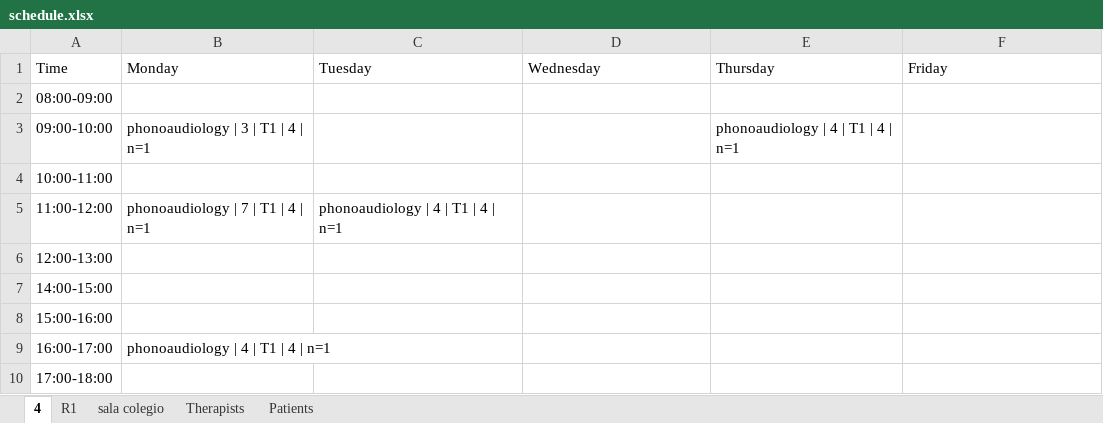
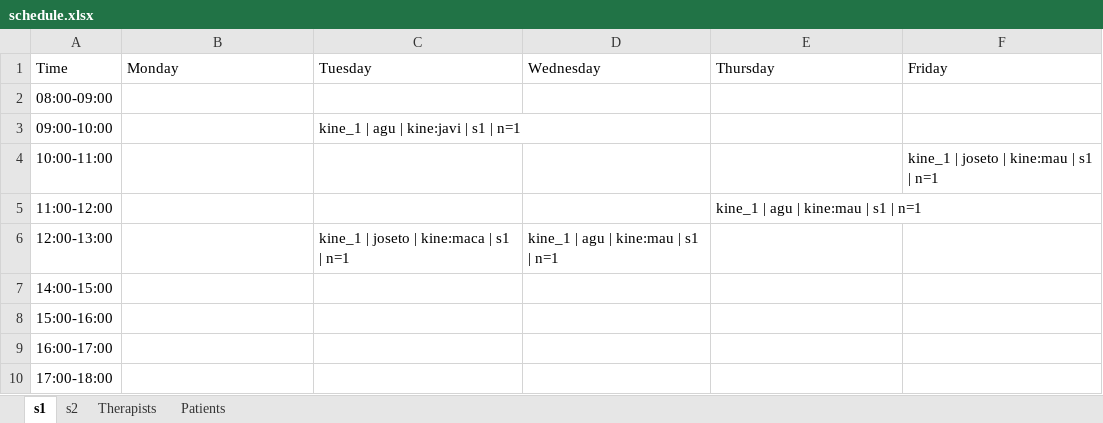
Before and after one commit to jmpena-aaisa/exceptionales-therapy-scheduler, an Excel workbook: output/schedule.xlsx, sheet s1, drawn as a sheet; values as stored, in another font and other column widths than the file's, no borders; the diff names each change by its address in the sheet, - before the commit and + after, or states it on an @@ line.

```diff
--- a/output/schedule.xlsx (sheet s1)
+++ b/output/schedule.xlsx (sheet s1)
-sheet tab: 4
+sheet tab: s1
-sheet tab: R1
+sheet tab: s2
-sheet tab: sala colegio
-B3 (Monday): phonoaudiology | 3 | T1 | 4 | n=1
+B3 (Monday): (empty)
-C3 (Tuesday): (empty)
+C3 (Tuesday): kine_1 | agu | kine:javi | s1 | n=1
-E3 (Thursday): phonoaudiology | 4 | T1 | 4 | n=1
+E3 (Thursday): (empty)
-F4 (Friday): (empty)
+F4 (Friday): kine_1 | joseto | kine:mau | s1 | n=1
-B5 (Monday): phonoaudiology | 7 | T1 | 4 | n=1
+B5 (Monday): (empty)
-C5 (Tuesday): phonoaudiology | 4 | T1 | 4 | n=1
+C5 (Tuesday): (empty)
-E5 (Thursday): (empty)
+E5 (Thursday): kine_1 | agu | kine:mau | s1 | n=1
-C6 (Tuesday): (empty)
+C6 (Tuesday): kine_1 | joseto | kine:maca | s1 | n=1
-D6 (Wednesday): (empty)
+D6 (Wednesday): kine_1 | agu | kine:mau | s1 | n=1
-B9 (Monday): phonoaudiology | 4 | T1 | 4 | n=1
+B9 (Monday): (empty)
```
Also changed, not shown: sheet Therapists, sheet Patients, sheet s2, 14 other files.
